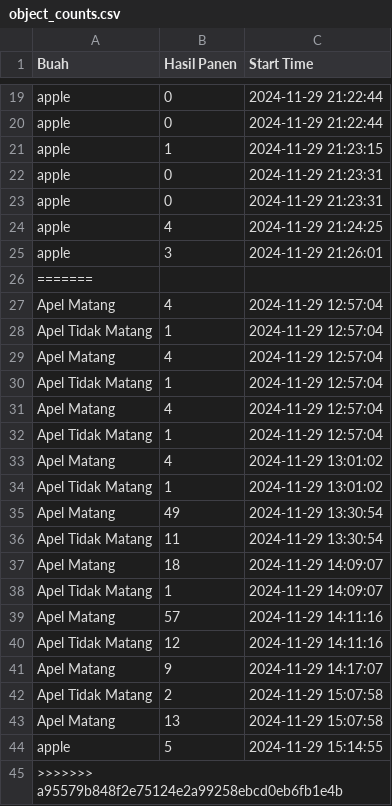
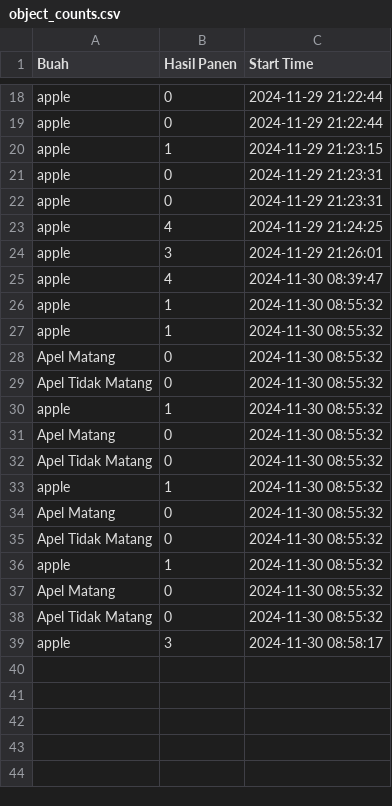
Before and after one commit to ZulfanAlfarra/viskom, a CSV file: object_counts.csv, drawn as a sheet; only a part is shown, gaps mark what is left out; the diff covers the shown part only.

```diff
--- a/object_counts.csv
+++ b/object_counts.csv
@@ -25,21 +24,16 @@ apple,4,2024-11-29 21:24:25
 apple,3,2024-11-29 21:26:01
-=======
-Apel Matang,4,2024-11-29 12:57:04
-Apel Tidak Matang,1,2024-11-29 12:57:04
-Apel Matang,4,2024-11-29 12:57:04
-Apel Tidak Matang,1,2024-11-29 12:57:04
-Apel Matang,4,2024-11-29 12:57:04
-Apel Tidak Matang,1,2024-11-29 12:57:04
-Apel Matang,4,2024-11-29 13:01:02
-Apel Tidak Matang,1,2024-11-29 13:01:02
-Apel Matang,49,2024-11-29 13:30:54
-Apel Tidak Matang,11,2024-11-29 13:30:54
-Apel Matang,18,2024-11-29 14:09:07
-Apel Tidak Matang,1,2024-11-29 14:09:07
-Apel Matang,57,2024-11-29 14:11:16
-Apel Tidak Matang,12,2024-11-29 14:11:16
-Apel Matang,9,2024-11-29 14:17:07
-Apel Tidak Matang,2,2024-11-29 15:07:58
-Apel Matang,13,2024-11-29 15:07:58
-apple,5,2024-11-29 15:14:55
->>>>>>> a95579b848f2e75124e2a99258ebcd0eb6fb1e4b
+apple,4,2024-11-30 08:39:47
+apple,1,2024-11-30 08:55:32
+apple,1,2024-11-30 08:55:32
+Apel Matang,0,2024-11-30 08:55:32
+Apel Tidak Matang,0,2024-11-30 08:55:32
+apple,1,2024-11-30 08:55:32
+Apel Matang,0,2024-11-30 08:55:32
+Apel Tidak Matang,0,2024-11-30 08:55:32
+apple,1,2024-11-30 08:55:32
+Apel Matang,0,2024-11-30 08:55:32
+Apel Tidak Matang,0,2024-11-30 08:55:32
+apple,1,2024-11-30 08:55:32
+Apel Matang,0,2024-11-30 08:55:32
+Apel Tidak Matang,0,2024-11-30 08:55:32
+apple,3,2024-11-30 08:58:17
```
Also changed, not shown: 1 removed row elsewhere in this file, 3 other files.
